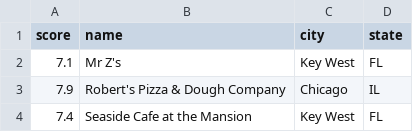
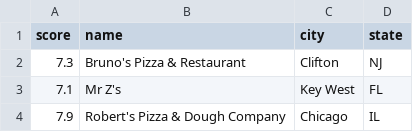
Before and after one commit to SlothsAllTheWay/PizzaReviewsParser, a CSV file: data.csv, drawn as a sheet; only a part is shown; the shorter side is filled out with more unchanged rows.

Commit message:
made getting full name of restaurant faster

```diff
--- a/data.csv
+++ b/data.csv
@@ -1,2 +1,3 @@
 score	name	city	state
+7.3	 Bruno's Pizza & Restaurant	 Clifton	 NJ
 7.1	 Mr Z's	 Key West	 FL
```
Also changed, not shown: 1 other file.
